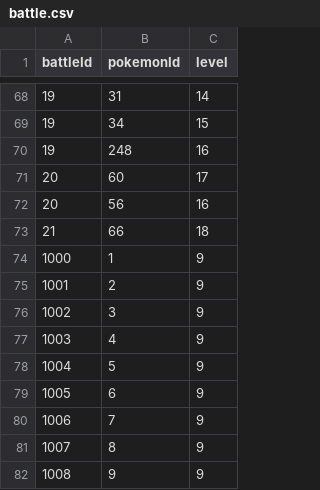
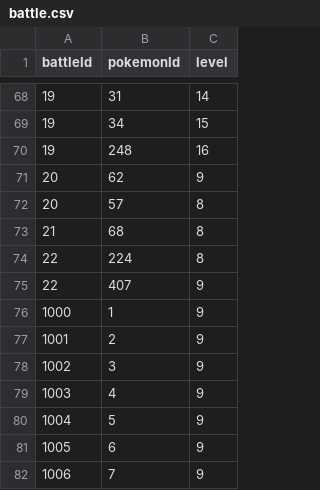
Before and after one commit to Jake-L/PokemonOceanBlue, a CSV file: src/rawdata/battle.csv, drawn as a sheet; only a part is shown, gaps mark what is left out; the shorter side is filled out with more unchanged rows.

```diff
--- a/src/rawdata/battle.csv
+++ b/src/rawdata/battle.csv
@@ -70,5 +70,7 @@ battleId,pokemonId,level
 19,248,16
-20,60,17
-20,56,16
-21,66,18
+20,62,9
+20,57,8
+21,68,8
+22,224,8
+22,407,9
 1000,1,9
```
Also changed, not shown: src/rawdata/characters.csv, src/rawdata/conversation.csv.
